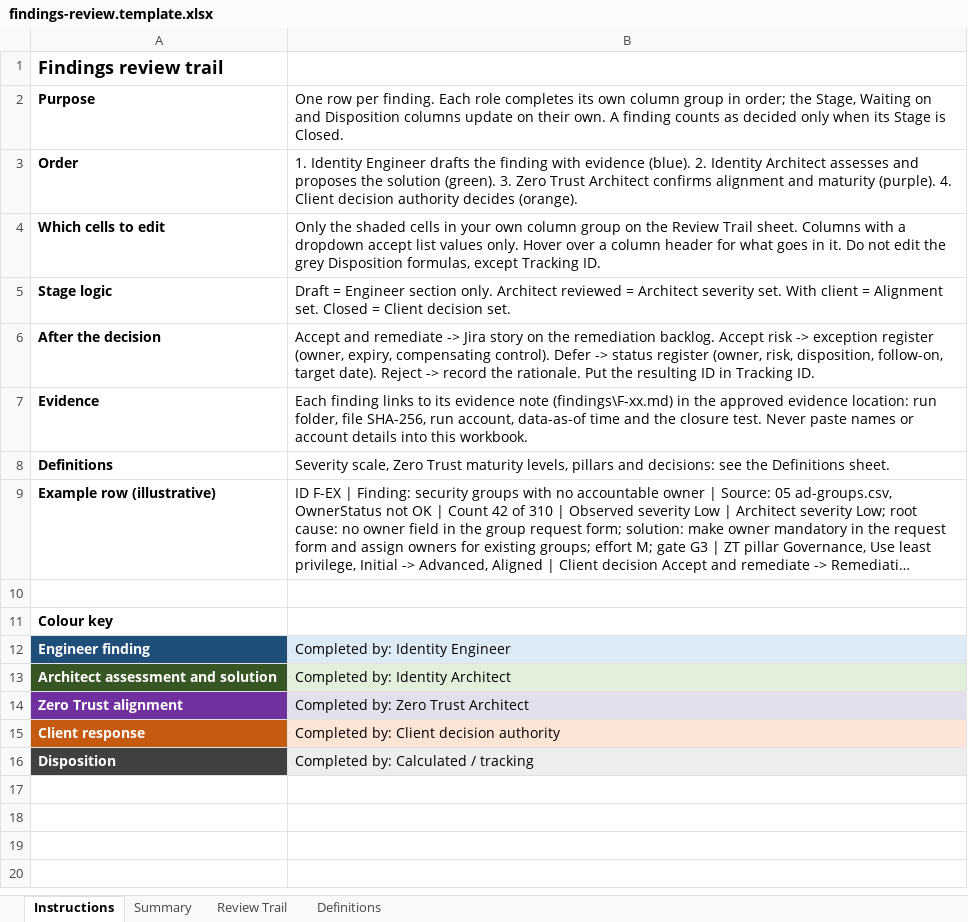
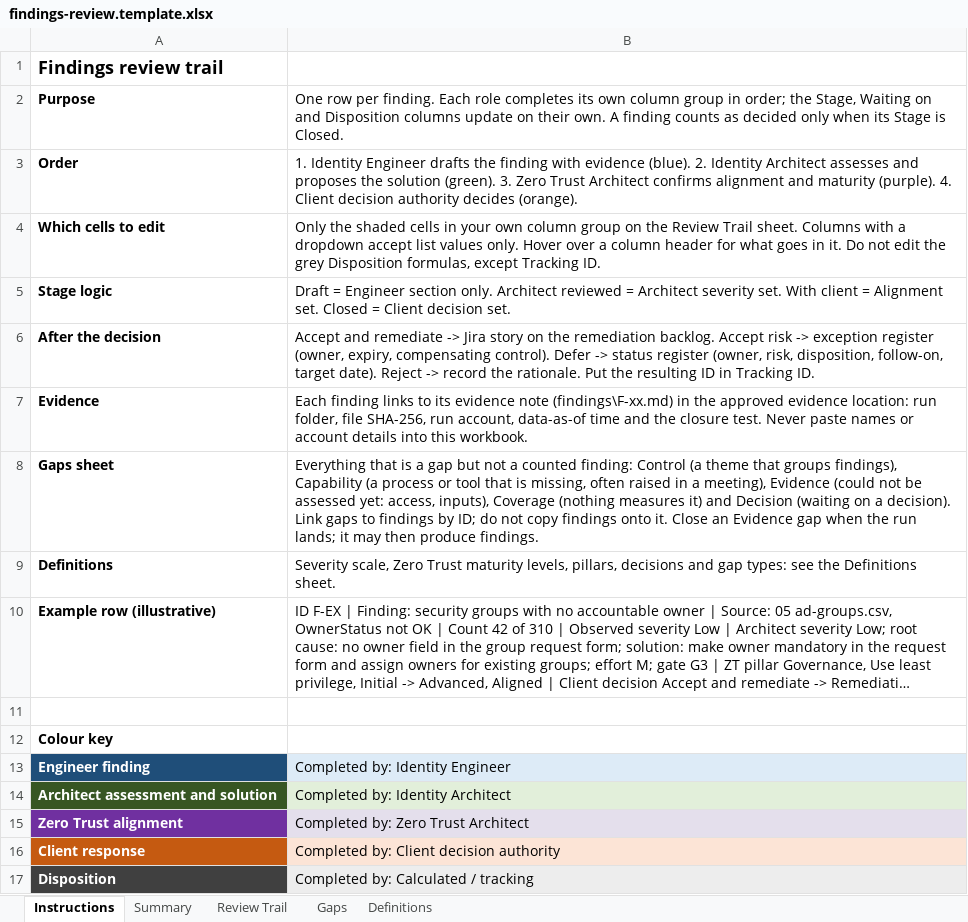
Before and after one commit to mdisturbed/iam_scripts, an Excel workbook: templates/findings-review.template.xlsx, sheet Instructions, drawn as a sheet; long unchanged cells end in …; values as stored, in another font and other column widths than the file's, no borders; addresses are those after the commit; the diff names each change by its address in the sheet, - before the commit and + after, or states it on an @@ line.

```diff
--- a/templates/findings-review.template.xlsx (sheet Instructions)
+++ b/templates/findings-review.template.xlsx (sheet Instructions)
+sheet tab: Gaps
+row 8: Gaps sheet | Everything that is a gap but not a counted finding: Control (a theme that groups findings), Capability (a process or tool that is missing, often raised in a meeting), Evidence (could not be assessed yet: access, inputs), Coverage (nothing measures it) and Decision (waiting on a decision). Link gaps to findings by ID; do not copy findings onto it. Close an Evidence gap when the run lands; it may then produce findings.
-B9: …maturity levels, pillars and decisions: see the…
+B9: …maturity levels, pillars, decisions and gap types: see the…
```
Also changed, not shown: sheet Summary, sheet Definitions, 6 other files.
